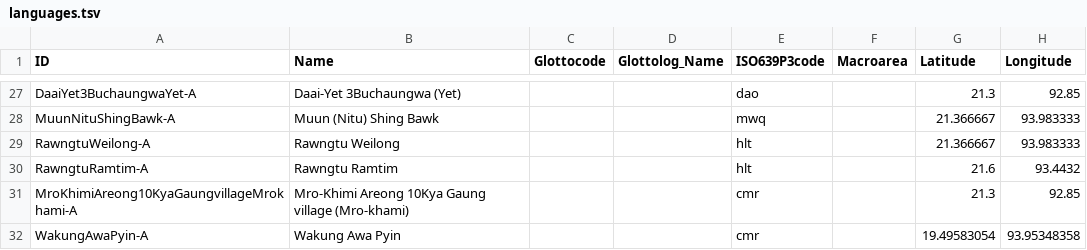
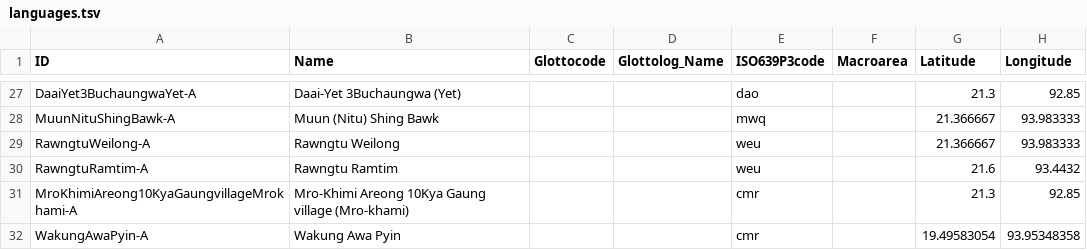
Before and after one commit to lexibank/chindialectsurvey, a TSV file: etc/languages.tsv, drawn as a sheet; only a part is shown, gaps mark what is left out; the diff names each change by its address in the sheet, - before the commit and + after, or states it on an @@ line.

Commit message:
Revert "Fixing isocode for two doculects"
This reverts commit 7ad1abbdac40e589c722400df1fdd246e8549ea9.

```diff
--- a/etc/languages.tsv
+++ b/etc/languages.tsv
-E29:E30 (ISO639P3code): hlt
+E29:E30 (ISO639P3code): weu
```
